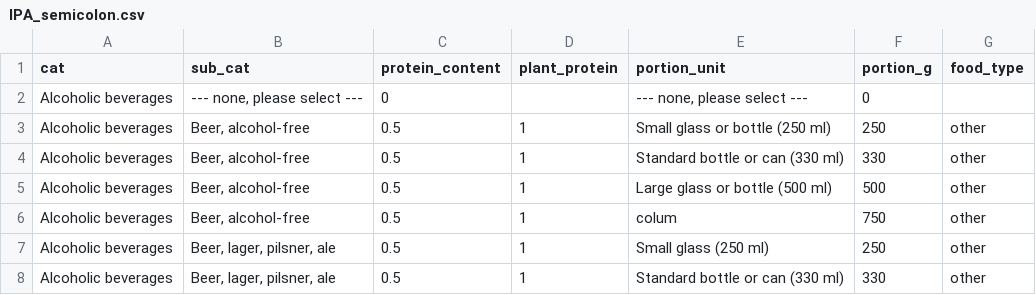
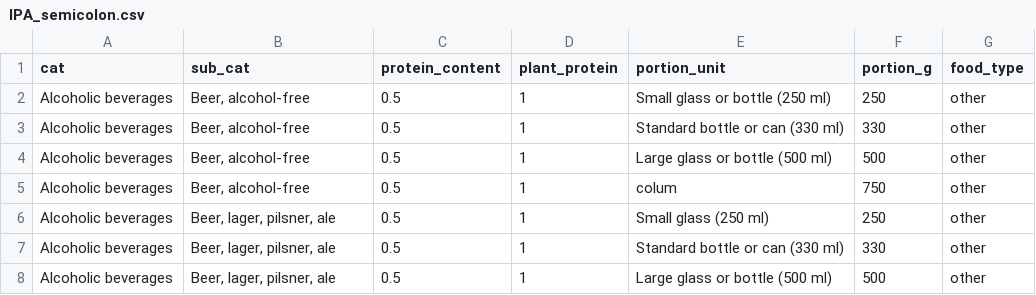
Before and after one commit to GabrielEksteen1981/mpath-csv-test, a CSV file: IPA_semicolon.csv, drawn as a sheet; only a part is shown; the shorter side is filled out with more unchanged rows; the diff names each change by its address in the sheet, - before the commit and + after, or states it on an @@ line.

```diff
--- a/IPA_semicolon.csv
+++ b/IPA_semicolon.csv
-row 2: Alcoholic beverages | --- none, please select --- | 0 |  | --- none, please select --- | 0
```
